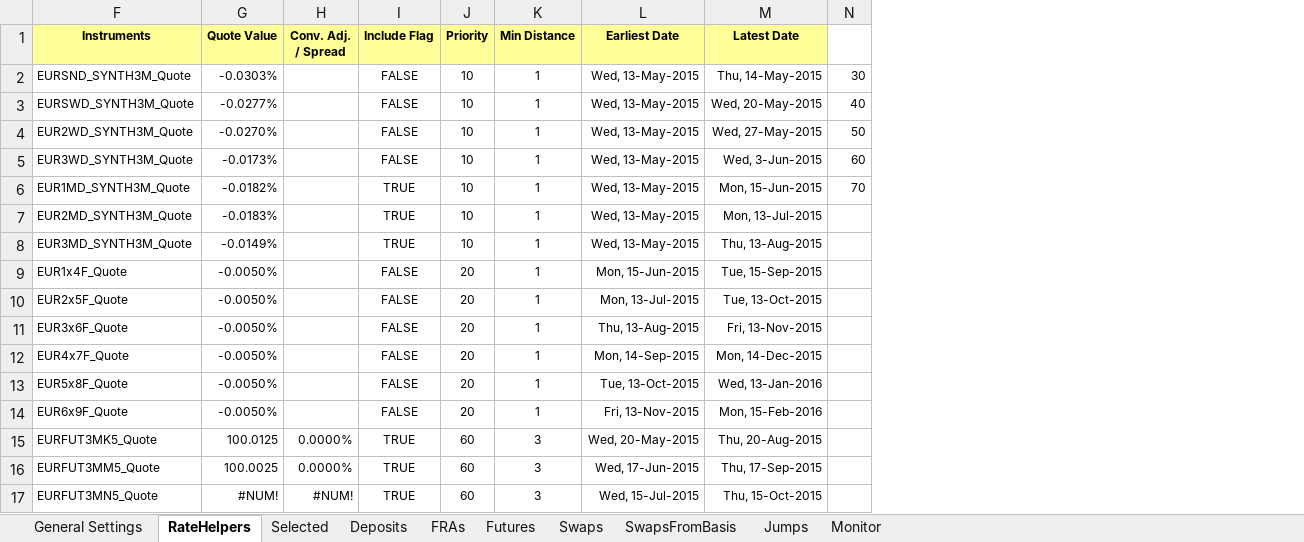
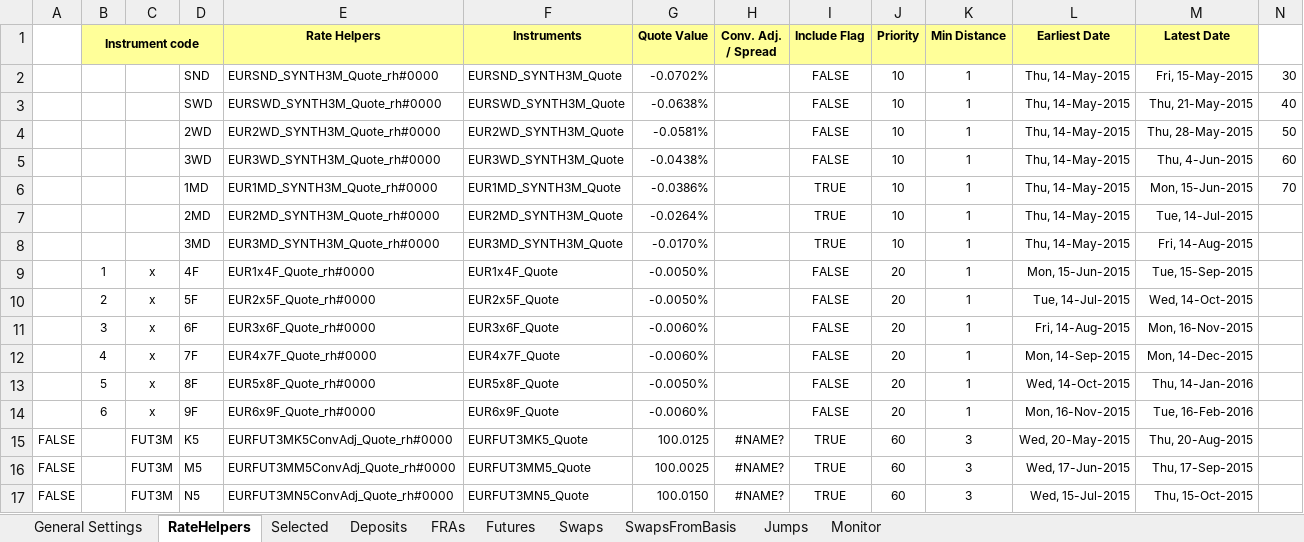
Before and after one commit to eehlers/QuantLibXL, an Excel workbook: Data2/XLS/EUR/EUR_YC3MBootstrapping.xlsm, sheet RateHelpers, drawn as a sheet; only a part is shown; values as stored, in another font and other column widths than the file's, no borders; the diff covers the shown part only; the diff names each change by its address in the sheet, - before the commit and + after, or states it on an @@ line.

```diff
--- a/Data2/XLS/EUR/EUR_YC3MBootstrapping.xlsm (sheet RateHelpers)
+++ b/Data2/XLS/EUR/EUR_YC3MBootstrapping.xlsm (sheet RateHelpers)
@@ column A unhidden, rows 15-17: all FALSE @@
@@ column B (Instrument code) unhidden, rows 9-14: 1 | 2 | 3 | 4 | 5 | 6 @@
@@ column C unhidden, rows 9-17: x | x | x | x | x | x | FUT3M | FUT3M | FUT3M @@
@@ column D unhidden, rows 2-17: SND | SWD | 2WD | 3WD | 1MD | 2MD | 3MD | 4F | 5F | 6F | 7F | 8F | 9F | K5 | M5 | N5 @@
@@ column E (Rate Helpers) unhidden, rows 2-17: EURSND_SYNTH3M_Quote_rh#0000 | EURSWD_SYNTH3M_Quote_rh#0000 | EUR2WD_SYNTH3M_Quote_rh#0000 | EUR3WD_SYNTH3M_Quote_rh#0000 | EUR1MD_SYNTH3M_Quote_rh#0000 | EUR2MD_SYNTH3M_Quote_rh#0000 | EUR3MD_SYNTH3M_Quote_rh#0000 | EUR1x4F_Quote_rh#0000 | EUR2x5F_Quote_rh#0000 | EUR3x6F_Quote_rh#0000 | EUR4x7F_Quote_rh#0000 | EUR5x8F_Quote_rh#0000 | EUR6x9F_Quote_rh#0000 | EURFUT3MK5ConvAdj_Quote_rh#0000 | EURFUT3MM5ConvAdj_Quote_rh#0000 | EURFUT3MN5ConvAdj_Quote_rh#0000 @@
-G2 (Quote Value): -0.0303%
+G2 (Quote Value): -0.0702%
-L2:L8 (Earliest Date): Wed, 13-May-2015
+L2:L8 (Earliest Date): Thu, 14-May-2015
-M2 (Latest Date): Thu, 14-May-2015
+M2 (Latest Date): Fri, 15-May-2015
-G3 (Quote Value): -0.0277%
+G3 (Quote Value): -0.0638%
-M3 (Latest Date): Wed, 20-May-2015
+M3 (Latest Date): Thu, 21-May-2015
-G4 (Quote Value): -0.0270%
+G4 (Quote Value): -0.0581%
-M4 (Latest Date): Wed, 27-May-2015
+M4 (Latest Date): Thu, 28-May-2015
-G5 (Quote Value): -0.0173%
+G5 (Quote Value): -0.0438%
-M5 (Latest Date): Wed, 3-Jun-2015
+M5 (Latest Date): Thu, 4-Jun-2015
-G6 (Quote Value): -0.0182%
+G6 (Quote Value): -0.0386%
-G7 (Quote Value): -0.0183%
+G7 (Quote Value): -0.0264%
-M7 (Latest Date): Mon, 13-Jul-2015
+M7 (Latest Date): Tue, 14-Jul-2015
-G8 (Quote Value): -0.0149%
+G8 (Quote Value): -0.0170%
-M8 (Latest Date): Thu, 13-Aug-2015
+M8 (Latest Date): Fri, 14-Aug-2015
-L10 (Earliest Date): Mon, 13-Jul-2015
+L10 (Earliest Date): Tue, 14-Jul-2015
-M10 (Latest Date): Tue, 13-Oct-2015
+M10 (Latest Date): Wed, 14-Oct-2015
-G11:G12 (Quote Value): -0.0050%
+G11:G12 (Quote Value): -0.0060%
-L11 (Earliest Date): Thu, 13-Aug-2015
+L11 (Earliest Date): Fri, 14-Aug-2015
-M11 (Latest Date): Fri, 13-Nov-2015
+M11 (Latest Date): Mon, 16-Nov-2015
-L13 (Earliest Date): Tue, 13-Oct-2015
+L13 (Earliest Date): Wed, 14-Oct-2015
-M13 (Latest Date): Wed, 13-Jan-2016
+M13 (Latest Date): Thu, 14-Jan-2016
-G14 (Quote Value): -0.0050%
+G14 (Quote Value): -0.0060%
-L14 (Earliest Date): Fri, 13-Nov-2015
+L14 (Earliest Date): Mon, 16-Nov-2015
-M14 (Latest Date): Mon, 15-Feb-2016
+M14 (Latest Date): Tue, 16-Feb-2016
-H15:H16 (Conv. Adj. / Spread): 0.0000%
+H15:H16 (Conv. Adj. / Spread): #NAME?
-G17 (Quote Value): #NUM!
+G17 (Quote Value): 100.0150
-H17 (Conv. Adj. / Spread): #NUM!
+H17 (Conv. Adj. / Spread): #NAME?
```
Also changed, not shown: 348 edited cells elsewhere in this sheet, sheet Monitor, sheet Selected, sheet Swaps, sheet SwapsFromBasis, sheet Futures, sheet General Settings, 3 more sheets, formulas that keep their value, hidden cells, charts or pictures, Data2/XLS/EUR/EUR_YC1MBootstrapping.xlsm, 1 other file.
